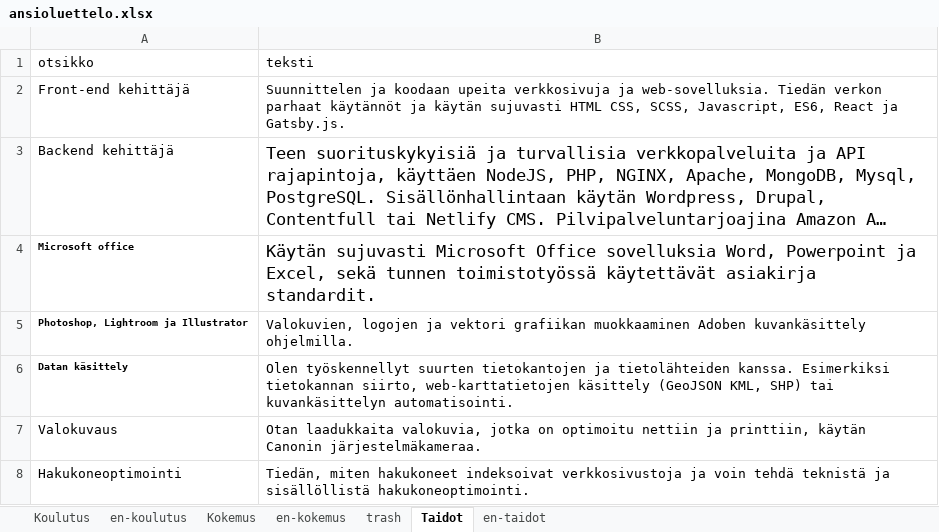
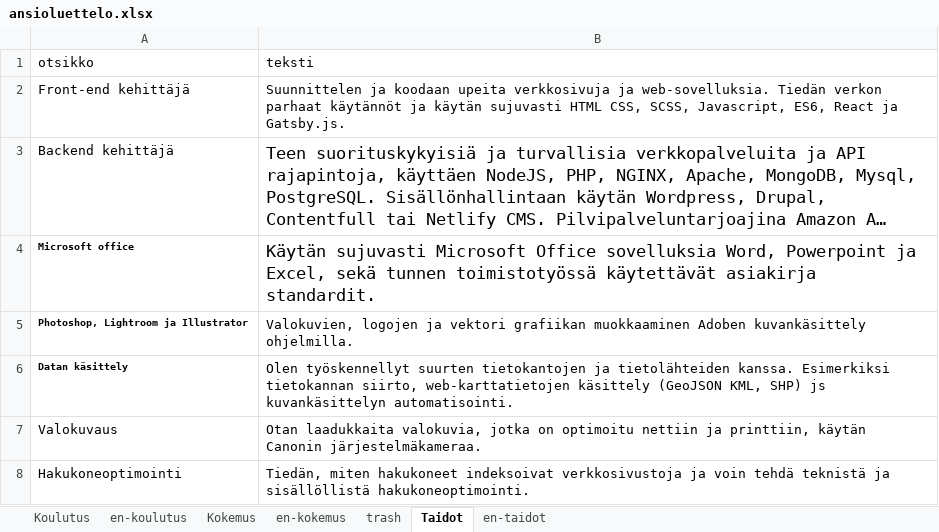
Before and after one commit to bujakasha/casper-varesmaa, an Excel workbook: src/data/ansioluettelo.xlsx, sheet Taidot, drawn as a sheet; long unchanged cells end in …; values as stored, in another font and other column widths than the file's, no borders; the diff names each change by its address in the sheet, - before the commit and + after, or states it on an @@ line.

Commit message:
smaller fixes to resume

```diff
--- a/src/data/ansioluettelo.xlsx (sheet Taidot)
+++ b/src/data/ansioluettelo.xlsx (sheet Taidot)
-B6 (teksti): …KML, SHP) tai kuvankäsittelyn automatisointi.
+B6 (teksti): …KML, SHP) js kuvankäsittelyn automatisointi.
```
Also changed, not shown: sheet Kokemus.
